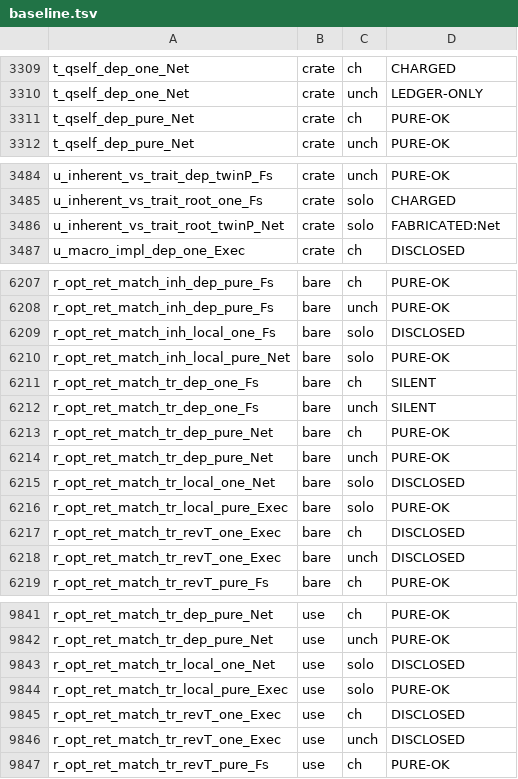
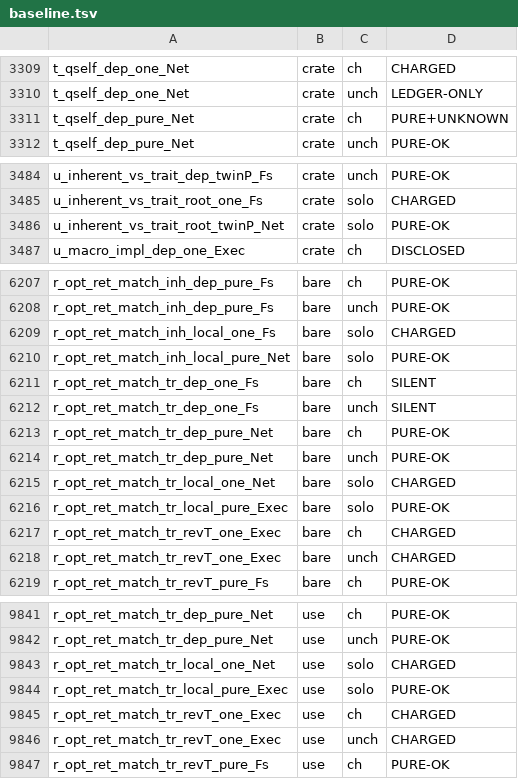
Before and after one commit to tombaldwin/candor-rust, a TSV file: soundness/calltarget/baseline.tsv, drawn as a sheet; only a part is shown, gaps mark what is left out; the diff covers the shown part only.

```diff
--- a/soundness/calltarget/baseline.tsv
+++ b/soundness/calltarget/baseline.tsv
@@ -3310,3 +3310,3 @@ t_qself_dep_one_Net	crate	ch	CHARGED
 t_qself_dep_one_Net	crate	unch	LEDGER-ONLY
-t_qself_dep_pure_Net	crate	ch	PURE-OK
+t_qself_dep_pure_Net	crate	ch	PURE+UNKNOWN
 t_qself_dep_pure_Net	crate	unch	PURE-OK
@@ -3485,3 +3485,3 @@ u_inherent_vs_trait_dep_twinP_Fs	crate	unch	PURE-OK
 u_inherent_vs_trait_root_one_Fs	crate	solo	CHARGED
-u_inherent_vs_trait_root_twinP_Net	crate	solo	FABRICATED:Net
+u_inherent_vs_trait_root_twinP_Net	crate	solo	PURE-OK
 u_macro_impl_dep_one_Exec	crate	ch	DISCLOSED
@@ -6208,3 +6208,3 @@ r_opt_ret_match_inh_dep_pure_Fs	bare	ch	PURE-OK
 r_opt_ret_match_inh_dep_pure_Fs	bare	unch	PURE-OK
-r_opt_ret_match_inh_local_one_Fs	bare	solo	DISCLOSED
+r_opt_ret_match_inh_local_one_Fs	bare	solo	CHARGED
 r_opt_ret_match_inh_local_pure_Net	bare	solo	PURE-OK
@@ -6214,6 +6214,6 @@ r_opt_ret_match_tr_dep_pure_Net	bare	ch	PURE-OK
 r_opt_ret_match_tr_dep_pure_Net	bare	unch	PURE-OK
-r_opt_ret_match_tr_local_one_Net	bare	solo	DISCLOSED
+r_opt_ret_match_tr_local_one_Net	bare	solo	CHARGED
 r_opt_ret_match_tr_local_pure_Exec	bare	solo	PURE-OK
-r_opt_ret_match_tr_revT_one_Exec	bare	ch	DISCLOSED
-r_opt_ret_match_tr_revT_one_Exec	bare	unch	DISCLOSED
+r_opt_ret_match_tr_revT_one_Exec	bare	ch	CHARGED
+r_opt_ret_match_tr_revT_one_Exec	bare	unch	CHARGED
 r_opt_ret_match_tr_revT_pure_Fs	bare	ch	PURE-OK
@@ -9842,6 +9842,6 @@ r_opt_ret_match_tr_dep_pure_Net	use	ch	PURE-OK
 r_opt_ret_match_tr_dep_pure_Net	use	unch	PURE-OK
-r_opt_ret_match_tr_local_one_Net	use	solo	DISCLOSED
+r_opt_ret_match_tr_local_one_Net	use	solo	CHARGED
 r_opt_ret_match_tr_local_pure_Exec	use	solo	PURE-OK
-r_opt_ret_match_tr_revT_one_Exec	use	ch	DISCLOSED
-r_opt_ret_match_tr_revT_one_Exec	use	unch	DISCLOSED
+r_opt_ret_match_tr_revT_one_Exec	use	ch	CHARGED
+r_opt_ret_match_tr_revT_one_Exec	use	unch	CHARGED
 r_opt_ret_match_tr_revT_pure_Fs	use	ch	PURE-OK
```
Also changed, not shown: 5 edited cells elsewhere in this file.
